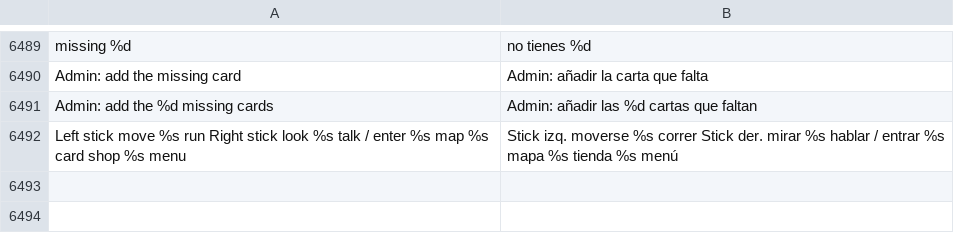
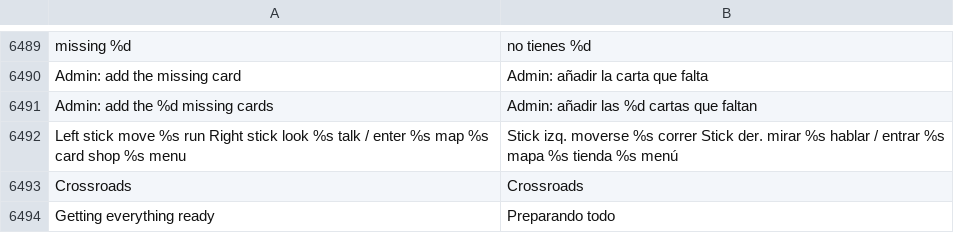
Before and after one commit to raulgniubo/yugioh-crossroads, a TSV file: tools/dev/i18n_extras.tsv, drawn as a sheet; only a part is shown, gaps mark what is left out.

```diff
--- a/tools/dev/i18n_extras.tsv
+++ b/tools/dev/i18n_extras.tsv
@@ -6492 +6492,3 @@ Admin: add the %d missing cards	Admin: añadir las %d cartas que faltan
 Left stick  move     %s  run     Right stick  look     %s  talk / enter     %s  map     %s  card shop     %s  menu	Stick izq.  moverse     %s  correr     Stick der.  mirar     %s  hablar / entrar     %s  mapa     %s  tienda     %s  menú
+Crossroads	Crossroads
+Getting everything ready	Preparando todo
```
Also changed, not shown: 40 other files.
